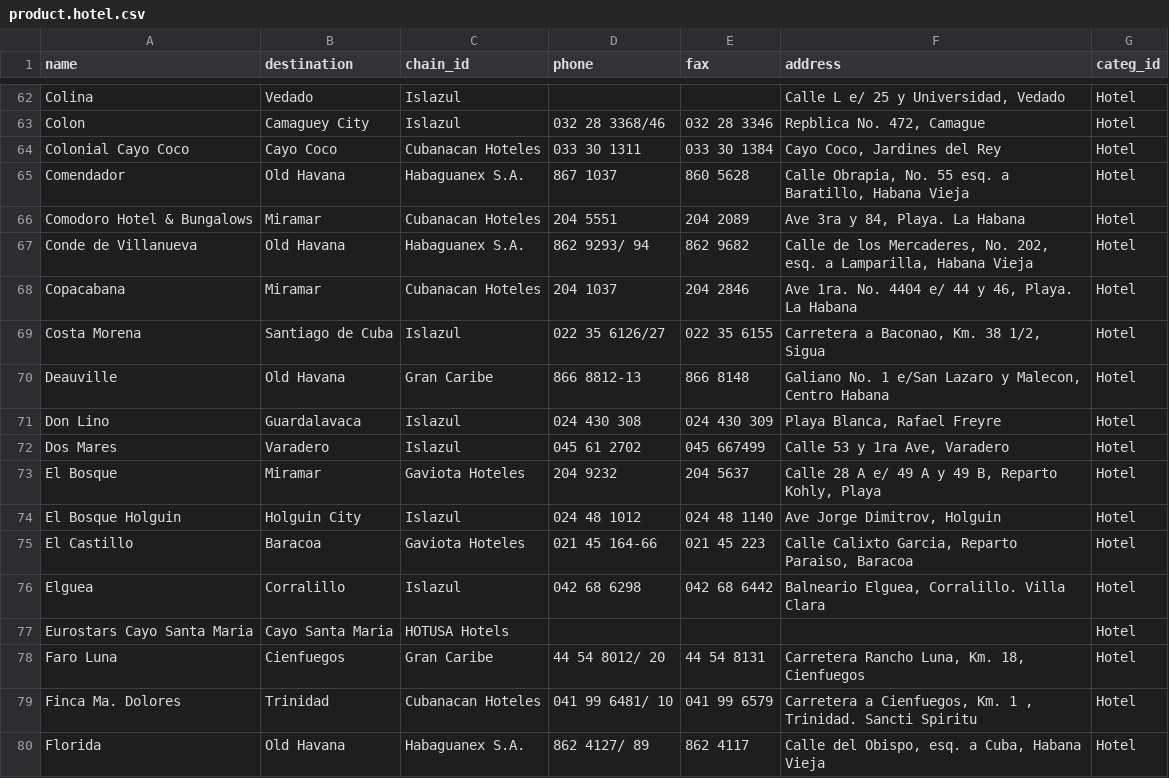
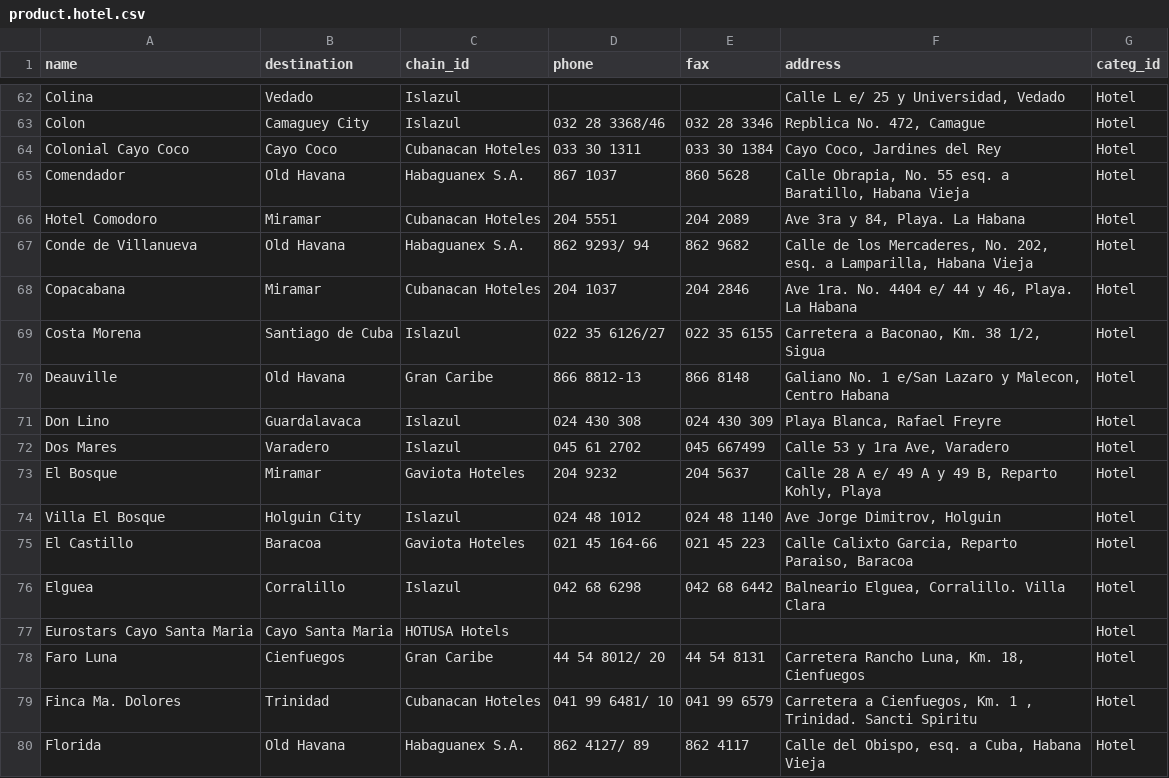
Before and after one commit to openjaf-dev/captivating, a CSV file: product_hotel_data/data/product.hotel.csv, drawn as a sheet; only a part is shown, gaps mark what is left out.

```diff
--- a/product_hotel_data/data/product.hotel.csv
+++ b/product_hotel_data/data/product.hotel.csv
@@ -65,3 +65,3 @@ name,destination,chain_id,phone,fax,address,categ_id
 "Comendador","Old Havana","Habaguanex S.A.","867 1037","860 5628","Calle Obrapia, No. 55 esq. a Baratillo, Habana Vieja",Hotel
-"Comodoro Hotel & Bungalows","Miramar","Cubanacan Hoteles","204 5551","204 2089","Ave 3ra y 84, Playa. La Habana",Hotel
+"Hotel Comodoro","Miramar","Cubanacan Hoteles","204 5551","204 2089","Ave 3ra y 84, Playa. La Habana",Hotel
 "Conde de Villanueva","Old Havana","Habaguanex S.A.","862 9293/ 94","862 9682","Calle de los Mercaderes, No. 202, esq. a Lamparilla, Habana Vieja",Hotel
@@ -73,3 +73,3 @@ name,destination,chain_id,phone,fax,address,categ_id
 "El Bosque","Miramar","Gaviota Hoteles","204 9232","204 5637","Calle 28 A e/ 49 A y 49 B, Reparto Kohly, Playa",Hotel
-"El Bosque Holguin","Holguin City","Islazul","024 48 1012","024 48 1140","Ave Jorge Dimitrov, Holguin",Hotel
+"Villa El Bosque","Holguin City","Islazul","024 48 1012","024 48 1140","Ave Jorge Dimitrov, Holguin",Hotel
 "El Castillo","Baracoa","Gaviota Hoteles","021 45 164-66","021 45 223","Calle Calixto Garcia, Reparto Paraiso, Baracoa",Hotel
```
Also changed, not shown: 4 other files.
